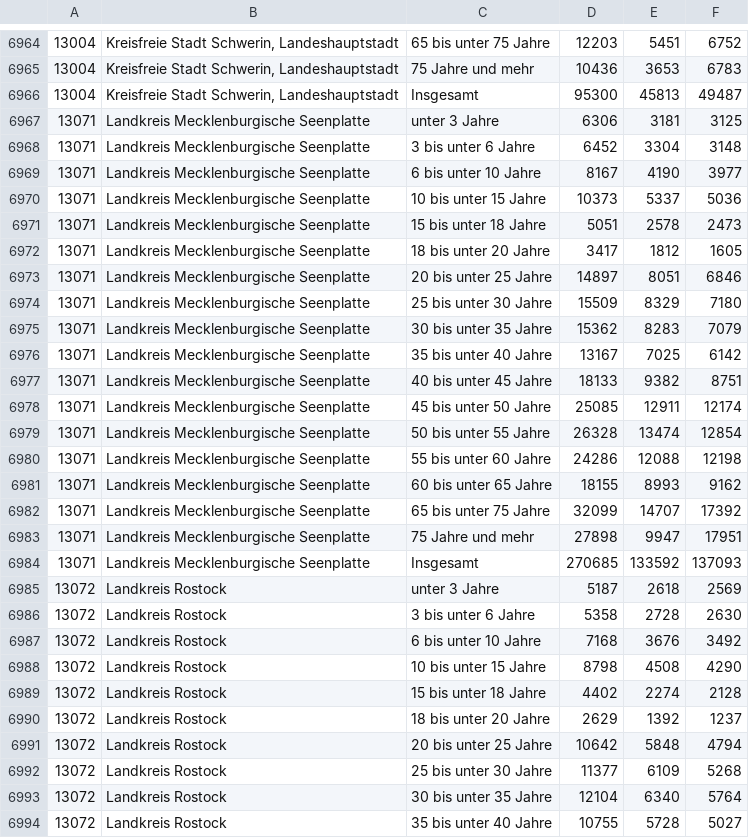
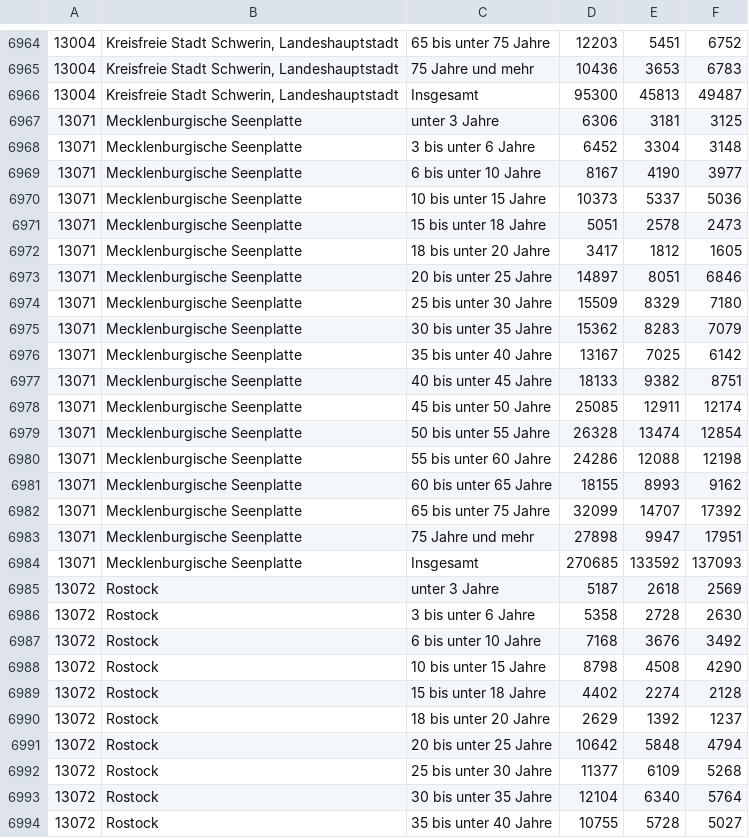
Before and after one commit to HannesR-O/PSC2013, a CSV file: EpidemicSim_InputDataParsers/population_data.csv, drawn as a sheet; only a part is shown, gaps mark what is left out; the diff covers the shown part only; the diff names each change by its address in the sheet, - before the commit and + after, or states it on an @@ line.

Commit message:
Removed some unnecessary "Landkreis" in the .csv

```diff
--- a/EpidemicSim_InputDataParsers/population_data.csv
+++ b/EpidemicSim_InputDataParsers/population_data.csv
-B6967:B6984: Landkreis Mecklenburgische Seenplatte
+B6967:B6984: Mecklenburgische Seenplatte
-B6985:B6994: Landkreis Rostock
+B6985:B6994: Rostock
```
Also changed, not shown: 80 edited cells elsewhere in this file, 1 other file.
